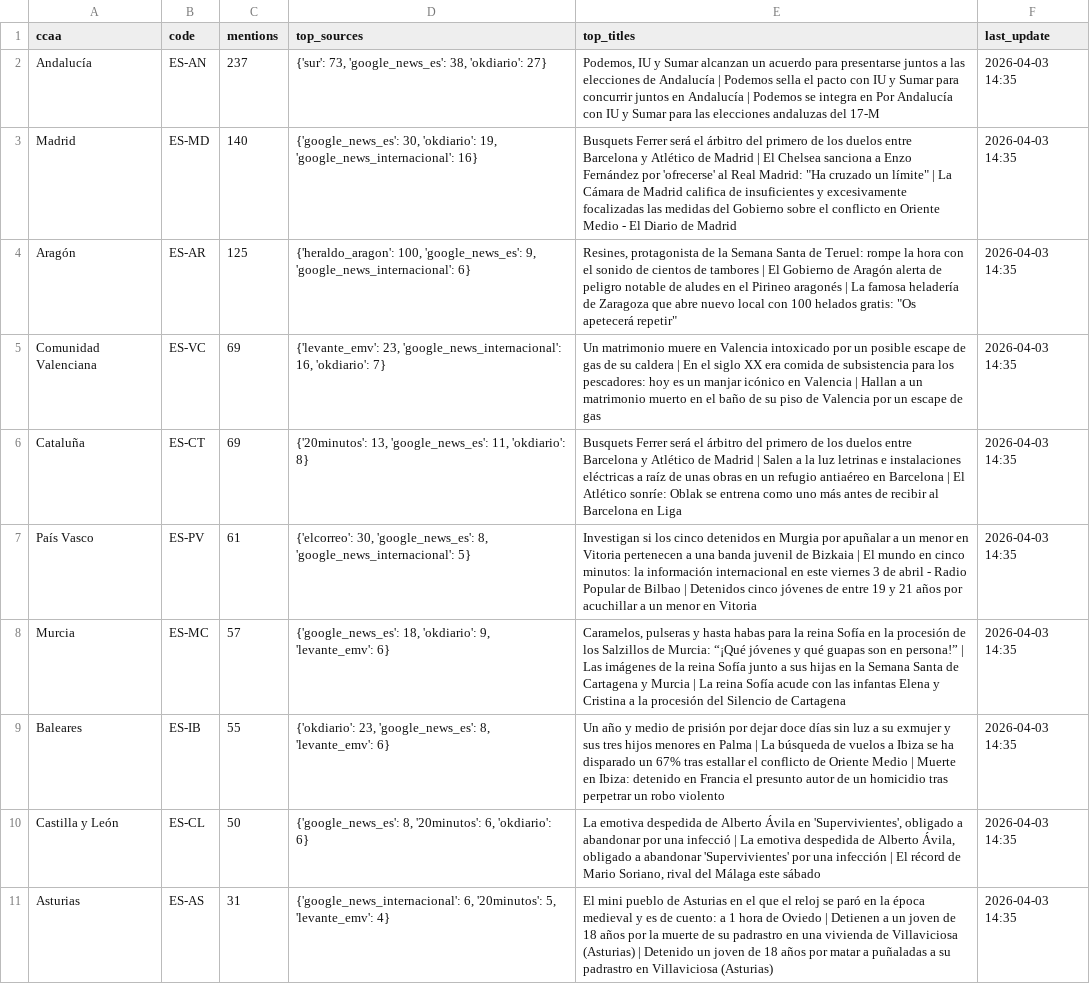
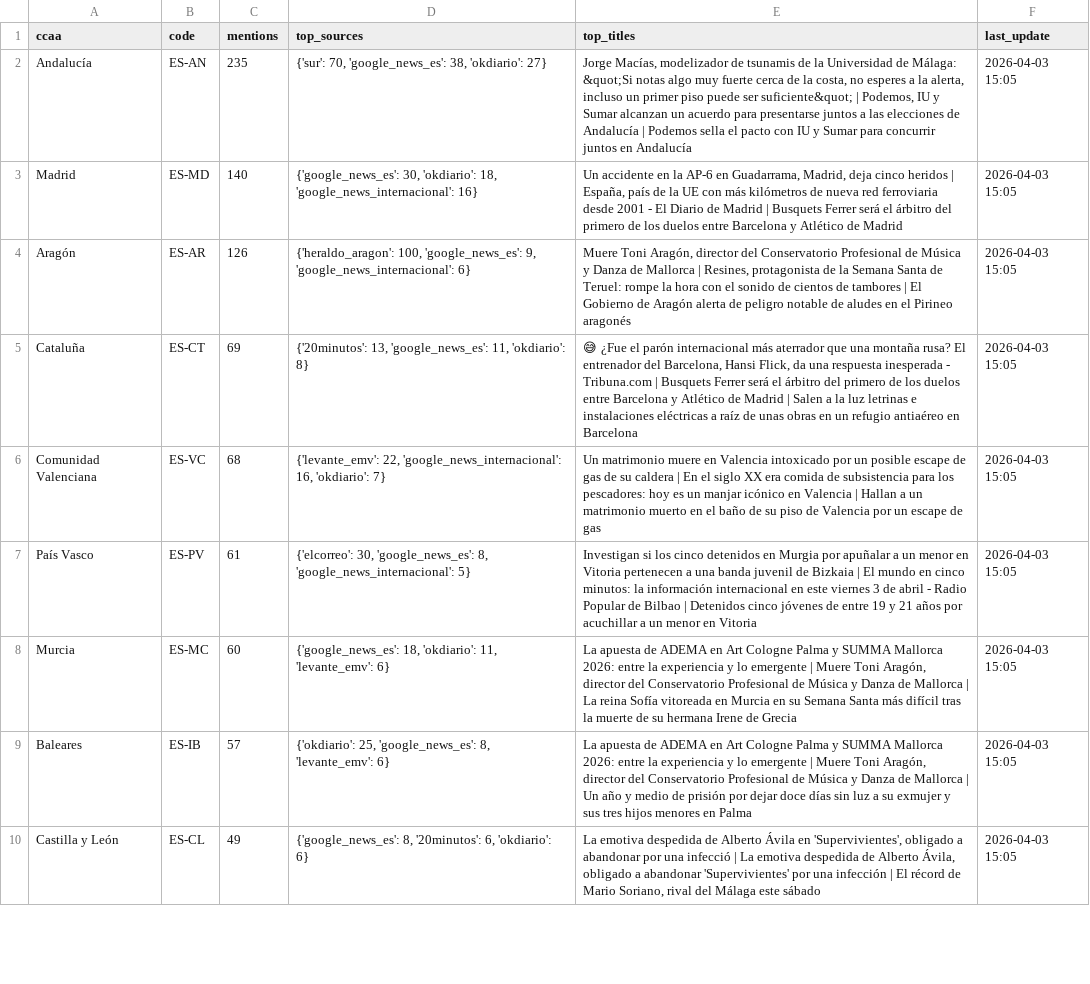
Before and after one commit to mcasrom/narrative-radar, a CSV file: data/processed/geo_summary.csv, drawn as a sheet; only a part is shown; removed rows and columns are numbered as before the commit, all else as after; the diff covers the shown part only; the diff names each change by its address in the sheet, - before the commit and + after, or states it on an @@ line.

```diff
--- a/data/processed/geo_summary.csv
+++ b/data/processed/geo_summary.csv
-C2 (mentions): 237
+C2 (mentions): 235
-D2 (top_sources): {'sur': 73, 'google_news_es': 38,…
+D2 (top_sources): {'sur': 70, 'google_news_es': 38,…
-E2 (top_titles): Podemos, IU y Sumar alcanzan un acuerdo para presentarse juntos a las elecciones de Andalucía | Podemos sella el pacto con IU y Sumar para concurrir juntos en Andalucía | Podemos se integra en Por Andalucía con IU y Sumar para las elecciones andaluzas del 17-M
+E2 (top_titles): Jorge Macías, modelizador de tsunamis de la Universidad de Málaga: &quot;Si notas algo muy fuerte cerca de la costa, no esperes a la alerta, incluso un primer piso puede ser suficiente&quot; | Podemos, IU y Sumar alcanzan un acuerdo para presentarse juntos a las elecciones de Andalucía | Podemos sella el pacto con IU y Sumar para concurrir juntos en Andalucía
-F2:F4 (last_update): 2026-04-03 14:35
+F2:F4 (last_update): 2026-04-03 15:05
-D3 (top_sources): …30, 'okdiario': 19, 'google_news_internacional': 16}
+D3 (top_sources): …30, 'okdiario': 18, 'google_news_internacional': 16}
-E3 (top_titles): Busquets Ferrer será el árbitro del primero de los duelos entre Barcelona y Atlético de Madrid | El Chelsea sanciona a Enzo Fernández por 'ofrecerse' al Real Madrid: "Ha cruzado un límite" | La Cámara de Madrid califica de insuficientes y excesivamente focalizadas las medidas del Gobierno sobre el conflicto en Oriente Medio - El Diario de Madrid
+E3 (top_titles): Un accidente en la AP-6 en Guadarrama, Madrid, deja cinco heridos | España, país de la UE con más kilómetros de nueva red ferroviaria desde 2001 - El Diario de Madrid | Busquets Ferrer será el árbitro del primero de los duelos entre Barcelona y Atlético de Madrid
-C4 (mentions): 125
+C4 (mentions): 126
-E4 (top_titles): Resines, protagonista de la Semana Santa de Teruel: rompe la hora con el sonido de cientos de tambores | El Gobierno de Aragón alerta de peligro notable de aludes en el Pirineo aragonés | La famosa heladería de Zaragoza que abre nuevo local con 100 helados gratis: "Os apetecerá repetir"
+E4 (top_titles): Muere Toni Aragón, director del Conservatorio Profesional de Música y Danza de Mallorca | Resines, protagonista de la Semana Santa de Teruel: rompe la hora con el sonido de cientos de tambores | El Gobierno de Aragón alerta de peligro notable de aludes en el Pirineo aragonés
-row 5: Comunidad Valenciana | ES-VC | 69 | {'levante_emv': 23, 'google_news_internacional': 16, 'okdiario': 7} | Un matrimonio muere en Valencia intoxicado por un posible escape de gas de su caldera | En el siglo XX era comida de subsistencia para los pescadores: hoy es un manjar icónico en Valencia | Hallan a un matrimonio muerto en el baño de su piso de Valencia por un escape de gas | 2026-04-03 14:35
-E5 (top_titles): Busquets Ferrer será el árbitro del primero de los duelos entre Barcelona y Atlético de Madrid | Salen a la luz letrinas e instalaciones eléctricas a raíz de unas obras en un refugio antiaéreo en Barcelona | El Atlético sonríe: Oblak se entrena como uno más antes de recibir al Barcelona en Liga
+E5 (top_titles): 😅 ¿Fue el parón internacional más aterrador que una montaña rusa? El entrenador del Barcelona, Hansi Flick, da una respuesta inesperada - Tribuna.com | Busquets Ferrer será el árbitro del primero de los duelos entre Barcelona y Atlético de Madrid | Salen a la luz letrinas e instalaciones eléctricas a raíz de unas obras en un refugio antiaéreo en Barcelona
-F5 (last_update): 2026-04-03 14:35
+F5 (last_update): 2026-04-03 15:05
+row 6: Comunidad Valenciana | ES-VC | 68 | {'levante_emv': 22, 'google_news_internacional': 16, 'okdiario': 7} | Un matrimonio muere en Valencia intoxicado por un posible escape de gas de su caldera | En el siglo XX era comida de subsistencia para los pescadores: hoy es un manjar icónico en Valencia | Hallan a un matrimonio muerto en el baño de su piso de Valencia por un escape de gas | 2026-04-03 15:05
-F7:F10 (last_update): 2026-04-03 14:35
+F7:F10 (last_update): 2026-04-03 15:05
-C8 (mentions): 57
+C8 (mentions): 60
-D8 (top_sources): …18, 'okdiario': 9, 'levante_emv': 6}
+D8 (top_sources): …18, 'okdiario': 11, 'levante_emv': 6}
-E8 (top_titles): Caramelos, pulseras y hasta habas para la reina Sofía en la procesión de los Salzillos de Murcia: “¡Qué jóvenes y qué guapas son en persona!” | Las imágenes de la reina Sofía junto a sus hijas en la Semana Santa de Cartagena y Murcia | La reina Sofía acude con las infantas Elena y Cristina a la procesión del Silencio de Cartagena
+E8 (top_titles): La apuesta de ADEMA en Art Cologne Palma y SUMMA Mallorca 2026: entre la experiencia y lo emergente | Muere Toni Aragón, director del Conservatorio Profesional de Música y Danza de Mallorca | La reina Sofía vitoreada en Murcia en su Semana Santa más difícil tras la muerte de su hermana Irene de Grecia
-C9 (mentions): 55
+C9 (mentions): 57
-D9 (top_sources): {'okdiario': 23, 'google_news_es': 8,…
+D9 (top_sources): {'okdiario': 25, 'google_news_es': 8,…
-E9 (top_titles): Un año y medio de prisión por dejar doce días sin luz a su exmujer y sus tres hijos menores en Palma | La búsqueda de vuelos a Ibiza se ha disparado un 67% tras estallar el conflicto de Oriente Medio | Muerte en Ibiza: detenido en Francia el presunto autor de un homicidio tras perpetrar un robo violento
+E9 (top_titles): La apuesta de ADEMA en Art Cologne Palma y SUMMA Mallorca 2026: entre la experiencia y lo emergente | Muere Toni Aragón, director del Conservatorio Profesional de Música y Danza de Mallorca | Un año y medio de prisión por dejar doce días sin luz a su exmujer y sus tres hijos menores en Palma
-C10 (mentions): 50
+C10 (mentions): 49
-row 11: Asturias | ES-AS | 31 | {'google_news_internacional': 6, '20minutos': 5, 'levante_emv': 4} | El mini pueblo de Asturias en el que el reloj se paró en la época medieval y es de cuento: a 1 hora de Oviedo | Detienen a un joven de 18 años por la muerte de su padrastro en una vivienda de Villaviciosa (Asturias) | Detenido un joven de 18 años por matar a puñaladas a su padrastro en Villaviciosa (Asturias) | 2026-04-03 14:35
```
Also changed, not shown: 1 added row and 11 edited cells elsewhere in this file, data/processed/agenda_score.csv, data/processed/narratives_history.csv, 34 other files.
